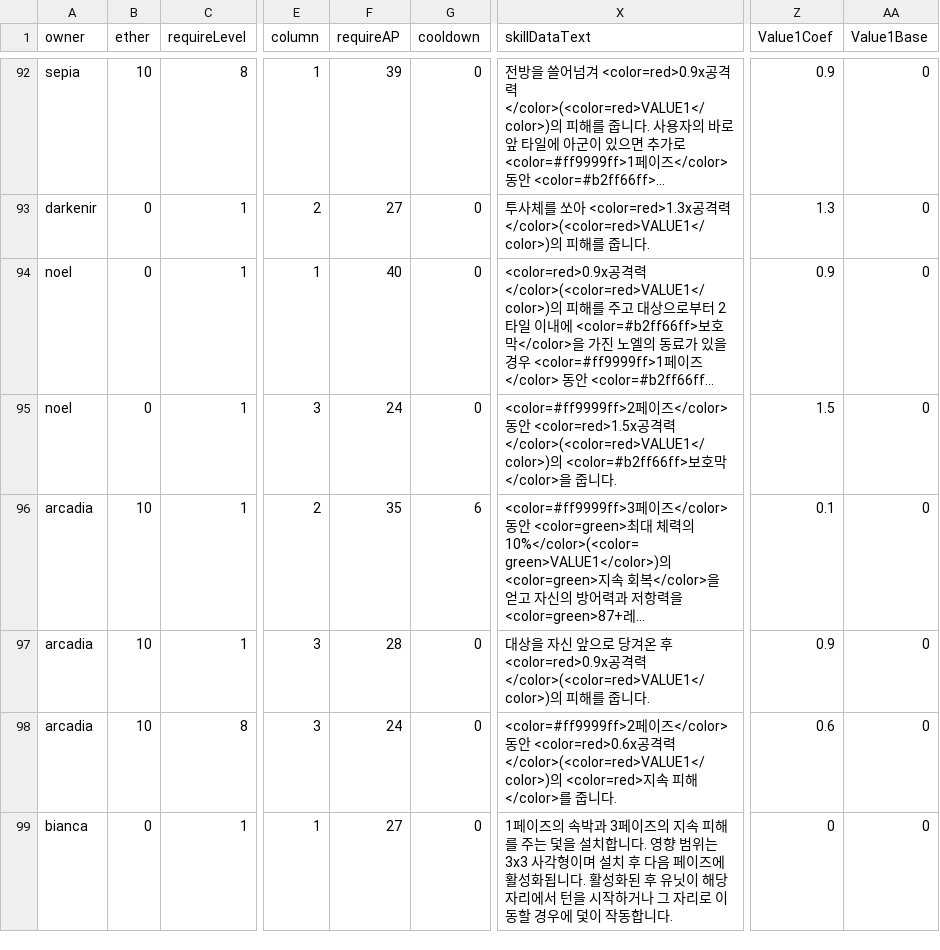
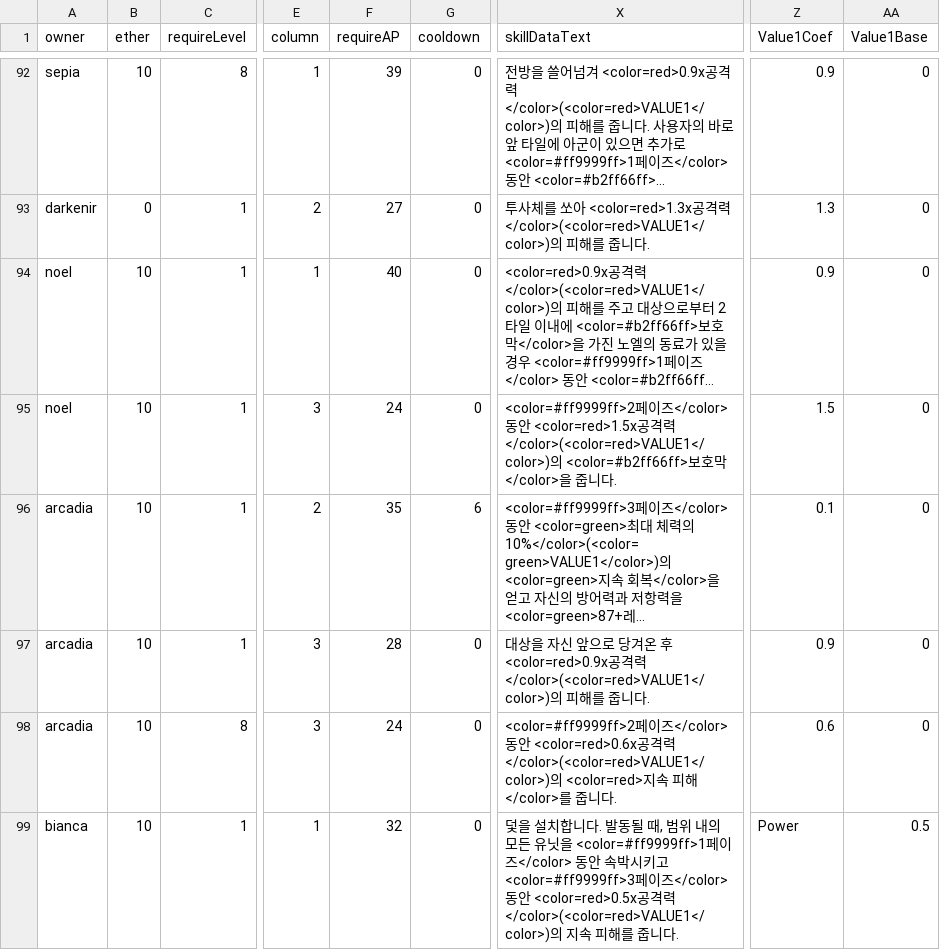
Before and after one commit to GGGC2/Epic_monad, a CSV file: Assets/Resources/Data/ActiveSkillData.csv, drawn as a sheet; only a part is shown, gaps mark what is left out; long unchanged cells end in …; the diff covers the shown part only; the diff names each change by its address in the sheet, - before the commit and + after, or states it on an @@ line.

```diff
--- a/Assets/Resources/Data/ActiveSkillData.csv
+++ b/Assets/Resources/Data/ActiveSkillData.csv
-B94:B95 (ether): 0
+B94:B95 (ether): 10
-B99 (ether): 0
+B99 (ether): 10
-F99 (requireAP): 27
+F99 (requireAP): 32
-X99 (skillDataText): 1페이즈의 속박과 3페이즈의 지속 피해를 주는 덫을 설치합니다. 영향 범위는 3x3 사각형이며 설치 후 다음 페이즈에 활성화됩니다. 활성화된 후 유닛이 해당 자리에서 턴을 시작하거나 그 자리로 이동할 경우에 덫이 작동합니다.
+X99 (skillDataText): 덫을 설치합니다. 발동될 때, 범위 내의 모든 유닛을 <color=#ff9999ff>1페이즈</color> 동안 속박시키고 <color=#ff9999ff>3페이즈</color> 동안 <color=red>0.5x공격력</color>(<color=red>VALUE1</color>)의 지속 피해를 줍니다.
-Z99 (Value1Coef): 0
+Z99 (Value1Coef): Power
-AA99 (Value1Base): 0
+AA99 (Value1Base): 0.5
```
Also changed, not shown: 25 edited cells elsewhere in this file, Assets/Resources/Data/PassiveSkillData.csv, 1 other file.
